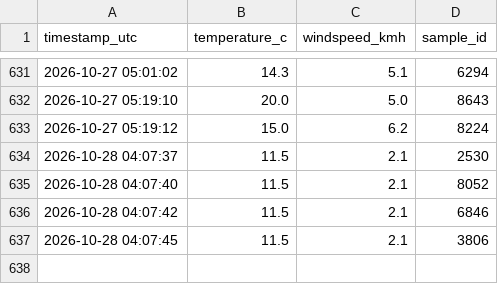
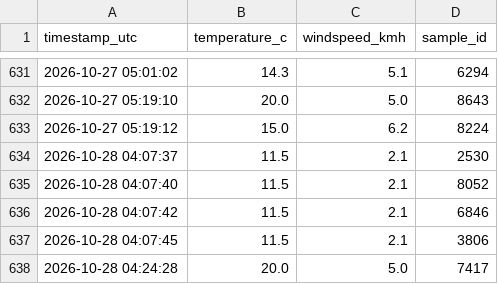
Before and after one commit to MrDeving/we-logger, a CSV file: weather_log.csv, drawn as a sheet; only a part is shown, gaps mark what is left out.

Commit message:
data: log metric sample 5 of 16 [skip ci]

```diff
--- a/weather_log.csv
+++ b/weather_log.csv
@@ -637 +637,2 @@ timestamp_utc,temperature_c,windspeed_kmh,sample_id
 2026-10-28 04:07:45,11.5,2.1,3806
+2026-10-28 04:24:28,20.0,5.0,7417
```
